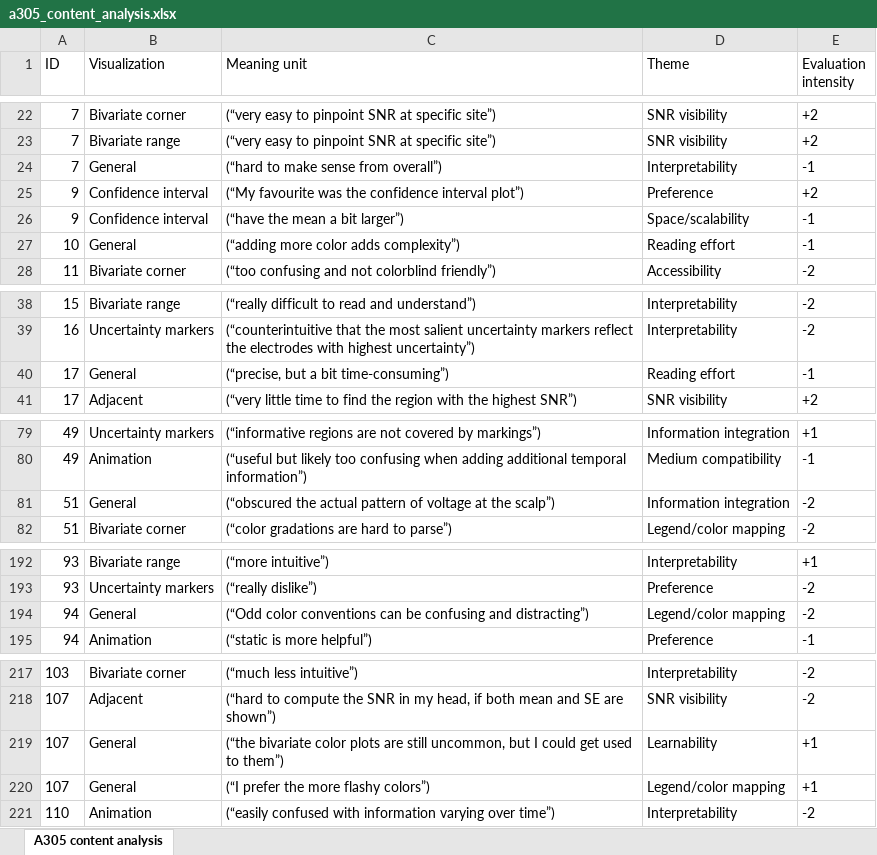
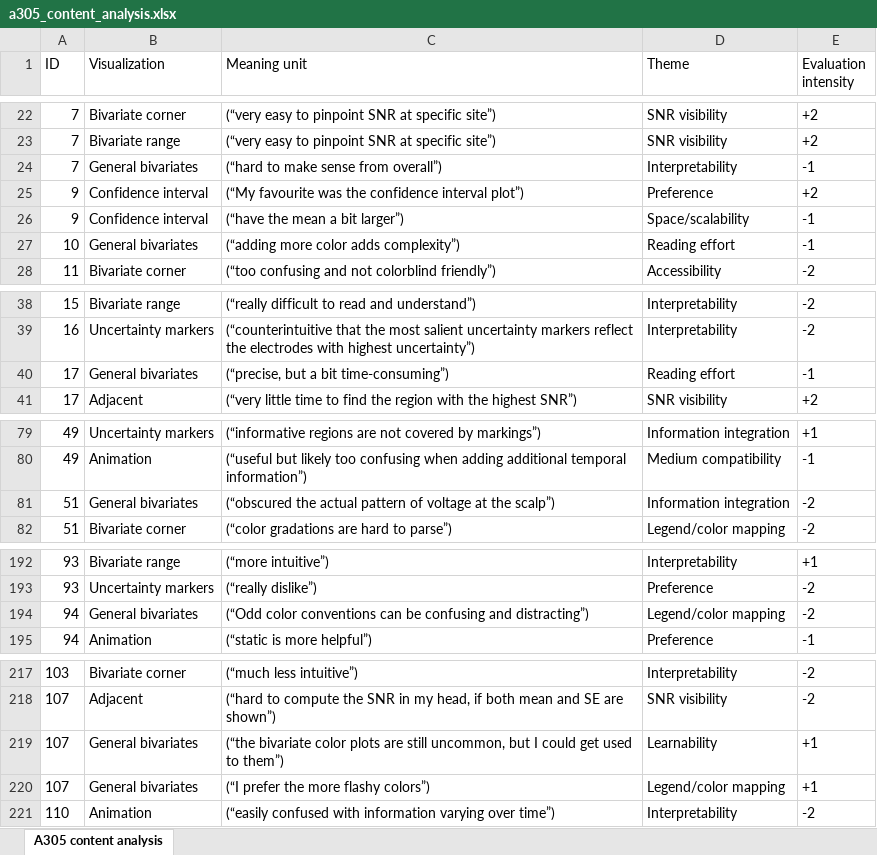
Before and after one commit to vladdez/Uncertainty-in-topoplots, an Excel workbook: data/a305_content_analysis.xlsx, sheet A305 content analysis, drawn as a sheet; only a part is shown, gaps mark what is left out; values as stored, in another font and other column widths than the file's, no borders; table styles not drawn; the diff covers the shown part only; the diff names each change by its address in the sheet, - before the commit and + after, or states it on an @@ line.

Commit message:
Rename general bivariate feedback category

```diff
--- a/data/a305_content_analysis.xlsx (sheet A305 content analysis)
+++ b/data/a305_content_analysis.xlsx (sheet A305 content analysis)
-B24 (Visualization): General
+B24 (Visualization): General bivariates
-B27 (Visualization): General
+B27 (Visualization): General bivariates
-B40 (Visualization): General
+B40 (Visualization): General bivariates
-B81 (Visualization): General
+B81 (Visualization): General bivariates
-B194 (Visualization): General
+B194 (Visualization): General bivariates
-B219:B220 (Visualization): General
+B219:B220 (Visualization): General bivariates
```
Also changed, not shown: 14 edited cells elsewhere in this sheet, docs/data/a305_content_analysis.xlsx, 4 other files.
